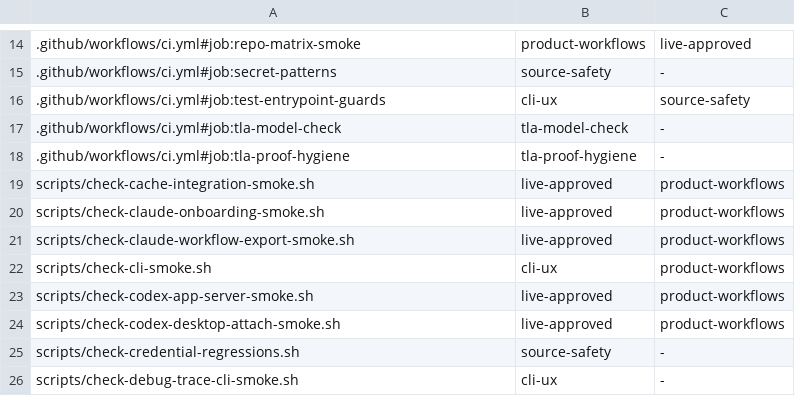
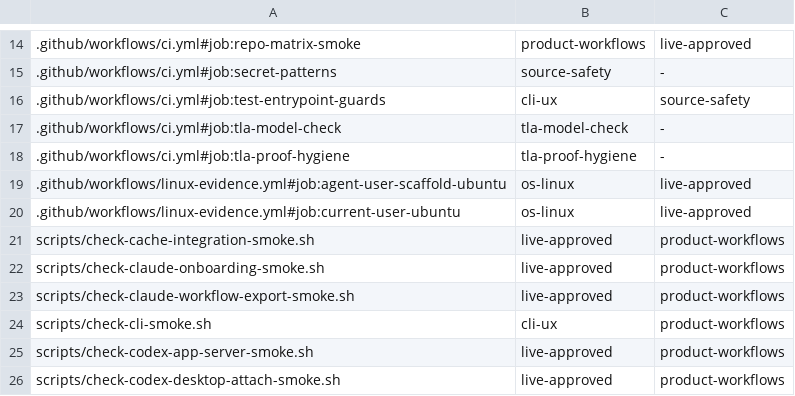
Before and after one commit to dredozubov/hazmat, a TSV file: docs/test-lanes.tsv, drawn as a sheet; only a part is shown, gaps mark what is left out; the shorter side is filled out with more unchanged rows.

Commit message:
Add Linux evidence workflow

```diff
--- a/docs/test-lanes.tsv
+++ b/docs/test-lanes.tsv
@@ -18,2 +18,4 @@
 .github/workflows/ci.yml#job:tla-proof-hygiene	tla-proof-hygiene	-
+.github/workflows/linux-evidence.yml#job:agent-user-scaffold-ubuntu	os-linux	live-approved
+.github/workflows/linux-evidence.yml#job:current-user-ubuntu	os-linux	live-approved
 scripts/check-cache-integration-smoke.sh	live-approved	product-workflows
```
Also changed, not shown: 5 other files.
